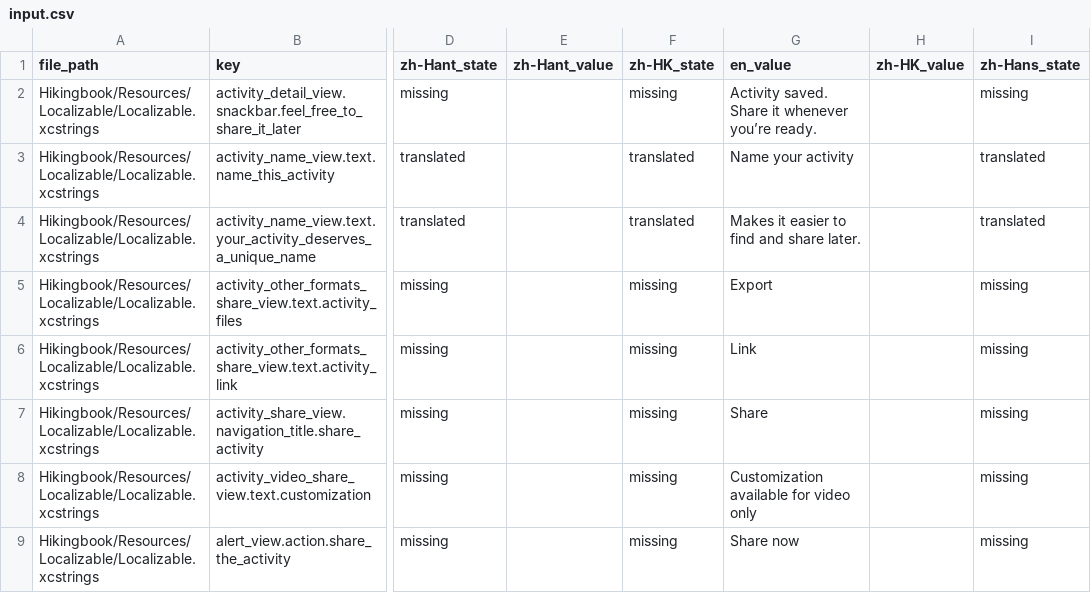
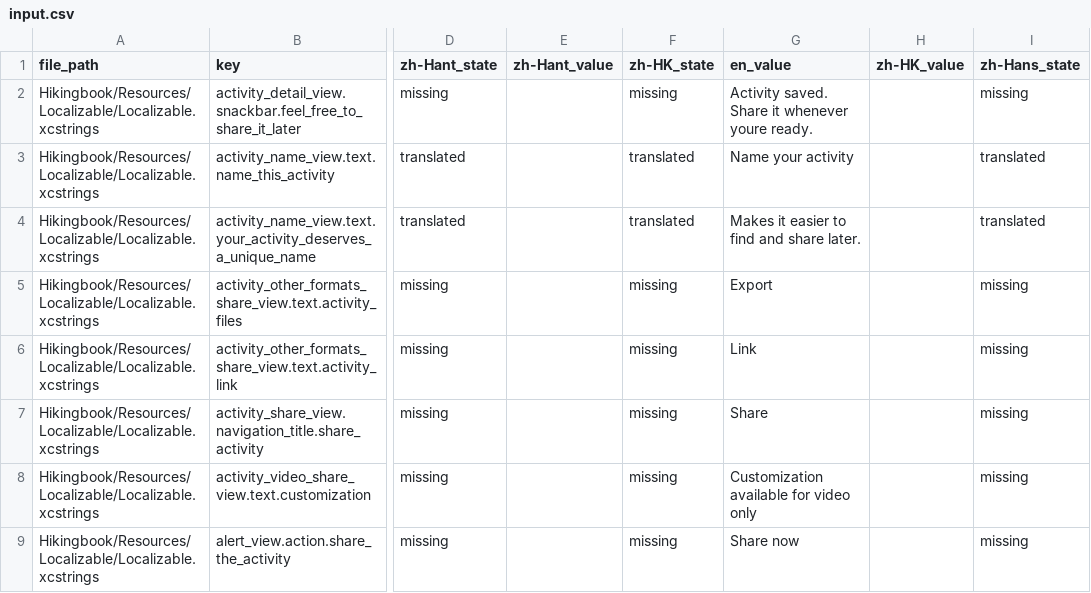
Before and after one commit to htchang112/UI-localization, a CSV file: input.csv, drawn as a sheet; only a part is shown, gaps mark what is left out; the diff names each change by its address in the sheet, - before the commit and + after, or states it on an @@ line.

```diff
--- a/input.csv
+++ b/input.csv
-G2 (en_value): …it whenever you’re ready.
+G2 (en_value): …it whenever youre ready.
```
Also changed, not shown: 3 other files.
